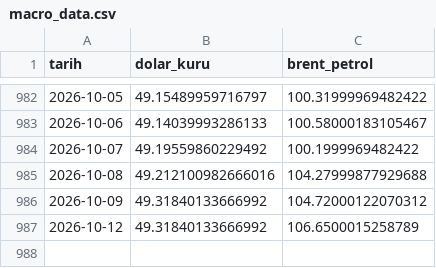
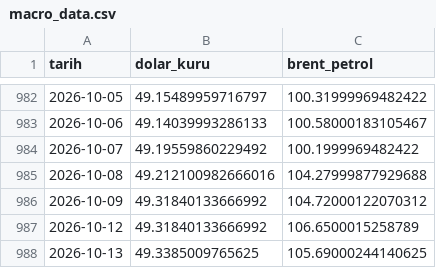
Before and after one commit to Rizakarakaya7/Tarim_pulse_pro, a CSV file: data/silver/macro_data.csv, drawn as a sheet; only a part is shown, gaps mark what is left out.

```diff
--- a/data/silver/macro_data.csv
+++ b/data/silver/macro_data.csv
@@ -987 +987,2 @@ tarih,dolar_kuru,brent_petrol
 2026-10-12,49.31840133666992,106.6500015258789
+2026-10-13,49.3385009765625,105.69000244140625
```
Also changed, not shown: 1 other file.
